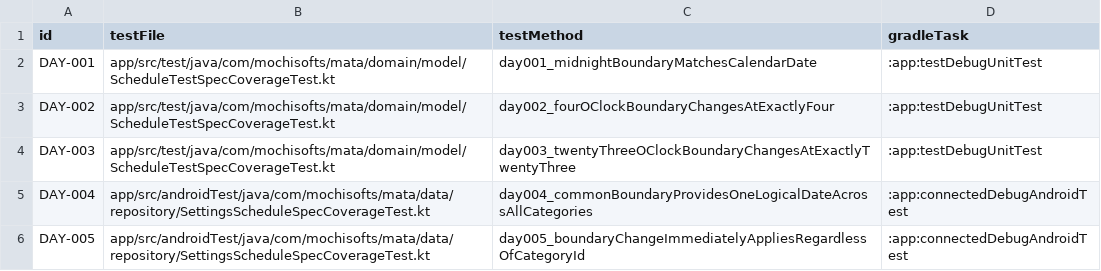
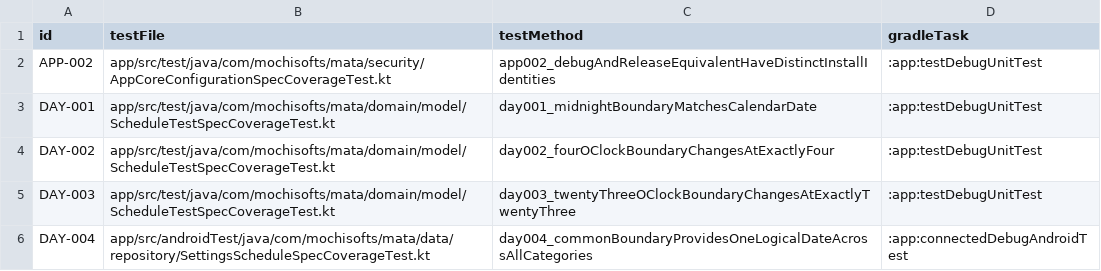
Before and after one commit to Sakemotti/MATA, a TSV file: .agents/test-specs/automated-test-evidence.tsv, drawn as a sheet; only a part is shown; the shorter side is filled out with more unchanged rows.

Commit message:
test: automate debug and release coexistence

```diff
--- a/.agents/test-specs/automated-test-evidence.tsv
+++ b/.agents/test-specs/automated-test-evidence.tsv
@@ -1,2 +1,3 @@
 id	testFile	testMethod	gradleTask
+APP-002	app/src/test/java/com/mochisofts/mata/security/AppCoreConfigurationSpecCoverageTest.kt	app002_debugAndReleaseEquivalentHaveDistinctInstallIdentities	:app:testDebugUnitTest
 DAY-001	app/src/test/java/com/mochisofts/mata/domain/model/ScheduleTestSpecCoverageTest.kt	day001_midnightBoundaryMatchesCalendarDate	:app:testDebugUnitTest
```
Also changed, not shown: .agents/test-specs/initial-release-assignments.tsv, .agents/test-specs/initial-release-results.tsv, 4 other files.
